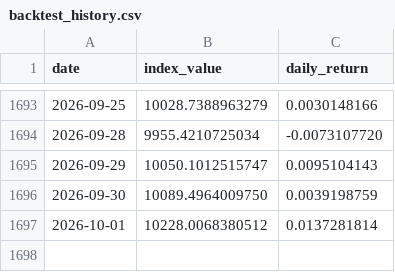
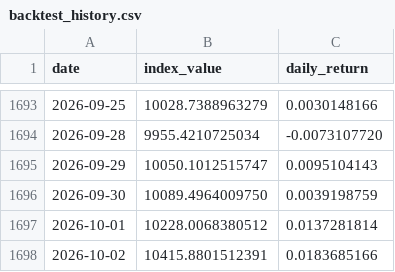
Before and after one commit to Riccard0631/rp-ai-infrastructure-30-index, a CSV file: backtest_history.csv, drawn as a sheet; only a part is shown, gaps mark what is left out.

```diff
--- a/backtest_history.csv
+++ b/backtest_history.csv
@@ -1697 +1697,2 @@ date,index_value,daily_return
 2026-10-01,10228.0068380512,0.0137281814
+2026-10-02,10415.8801512391,0.0183685166
```
Also changed, not shown: history.csv, 4 other files.
